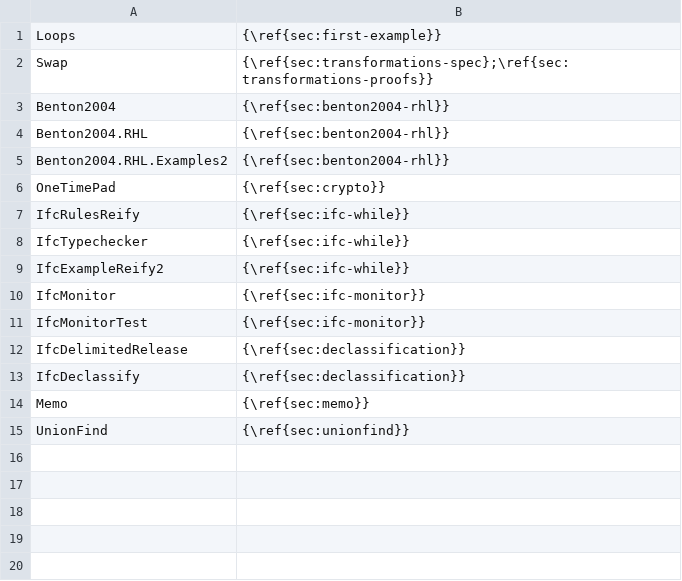
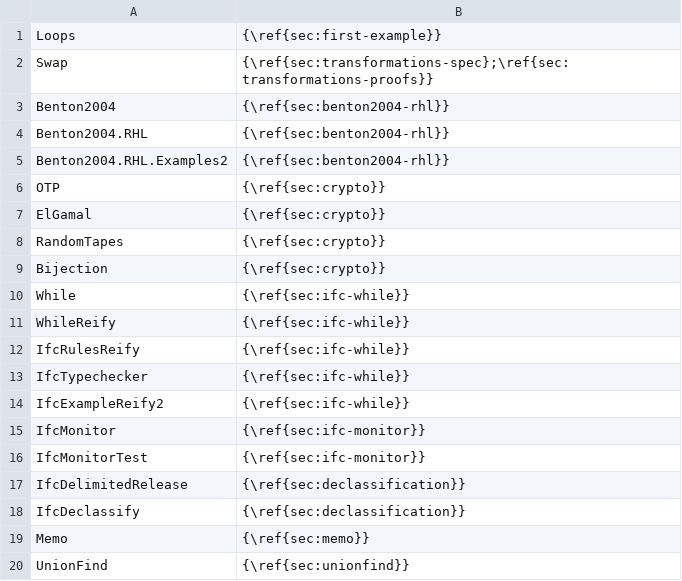
Before and after one commit to FStarLang/FStar, a CSV file: examples/rel/sections.csv, drawn as a sheet.

Commit message:
Timing more examples (with @nikswamy)

```diff
--- a/examples/rel/sections.csv
+++ b/examples/rel/sections.csv
@@ -5,3 +5,8 @@ Benton2004.RHL,{\ref{sec:benton2004-rhl}}
 Benton2004.RHL.Examples2,{\ref{sec:benton2004-rhl}}
-OneTimePad,{\ref{sec:crypto}}
+OTP,{\ref{sec:crypto}}
+ElGamal,{\ref{sec:crypto}}
+RandomTapes,{\ref{sec:crypto}}
+Bijection,{\ref{sec:crypto}}
+While,{\ref{sec:ifc-while}}
+WhileReify,{\ref{sec:ifc-while}}
 IfcRulesReify,{\ref{sec:ifc-while}}
```
